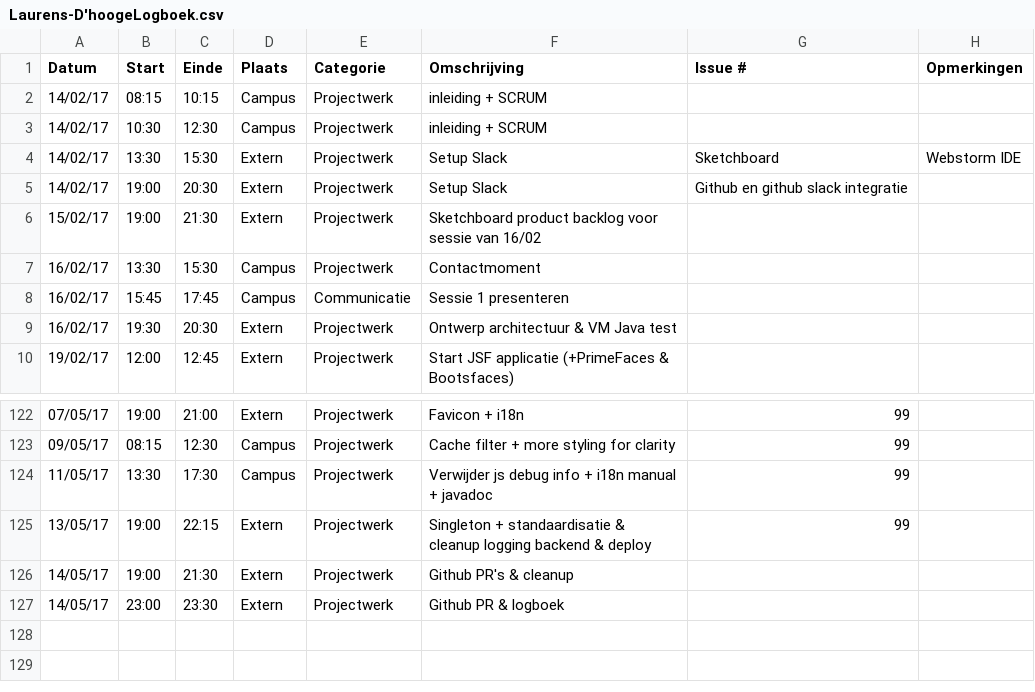
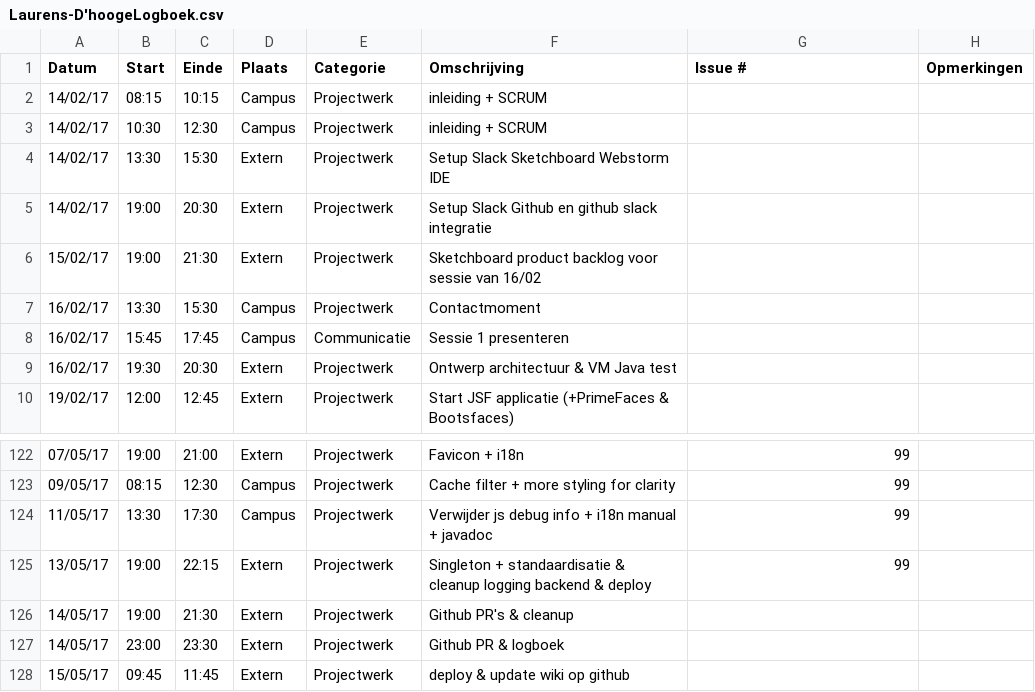
Before and after one commit to OpenWebslides/conversion-tool, a CSV file: Laurens-D'hoogeLogboek.csv, drawn as a sheet; only a part is shown, gaps mark what is left out.

Commit message:
logboek -> 15/5

```diff
--- a/Laurens-D'hoogeLogboek.csv
+++ b/Laurens-D'hoogeLogboek.csv
@@ -3,4 +3,4 @@
 14/02/17,10:30,12:30,Campus,Projectwerk,inleiding + SCRUM,,
-14/02/17,13:30,15:30,Extern,Projectwerk,Setup Slack, Sketchboard, Webstorm IDE
-14/02/17,19:00,20:30,Extern,Projectwerk,Setup Slack, Github en github slack integratie,
+14/02/17,13:30,15:30,Extern,Projectwerk,Setup Slack Sketchboard Webstorm IDE,,
+14/02/17,19:00,20:30,Extern,Projectwerk,Setup Slack Github en github slack integratie,,
 15/02/17,19:00,21:30,Extern,Projectwerk,Sketchboard product backlog voor sessie van 16/02,,
@@ -127 +127,2 @@
 14/05/17,23:00,23:30,Extern,Projectwerk,Github PR & logboek,,
+15/05/17,09:45,11:45,Extern,Projectwerk,deploy & update wiki op github,,
```
